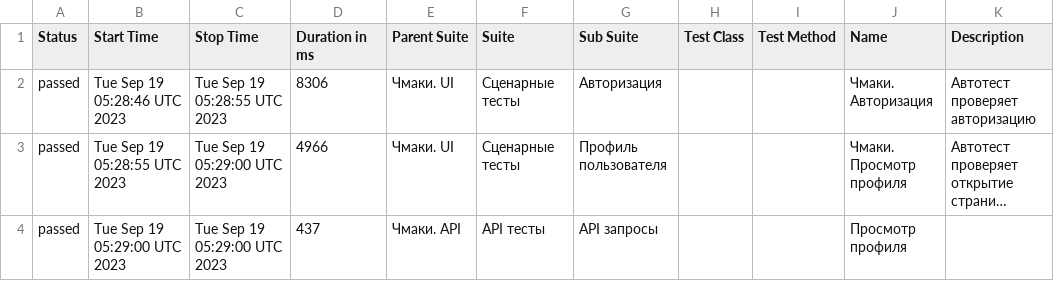
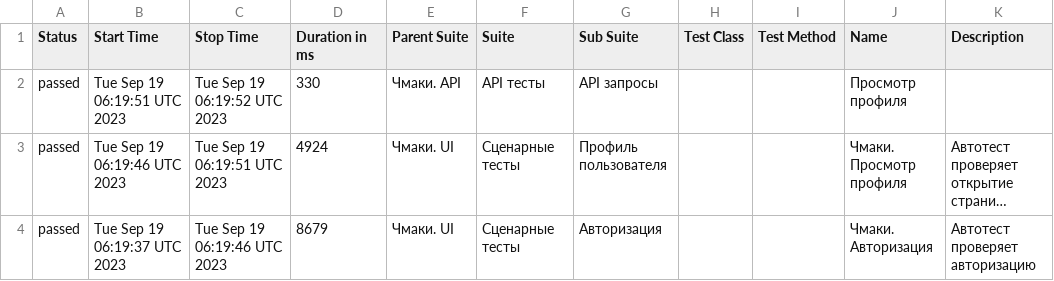
Before and after one commit to stealthaction/chmaki_allure, a CSV file: data/suites.csv, drawn as a sheet; long unchanged cells end in …; removed rows and columns are numbered as before the commit, all else as after; the diff names each change by its address in the sheet, - before the commit and + after, or states it on an @@ line.

```diff
--- a/data/suites.csv
+++ b/data/suites.csv
-row 2: passed | Tue Sep 19 05:28:46 UTC 2023 | Tue Sep 19 05:28:55 UTC 2023 | 8306 | Чмаки. UI | Сценарные тесты | Авторизация |  |  | Чмаки. Авторизация | Автотест проверяет авторизацию
+row 2: passed | Tue Sep 19 06:19:51 UTC 2023 | Tue Sep 19 06:19:52 UTC 2023 | 330 | Чмаки. API | API тесты | API запросы |  |  | Просмотр профиля
-B3 (Start Time): Tue Sep 19 05:28:55 UTC 2023
+B3 (Start Time): Tue Sep 19 06:19:46 UTC 2023
-C3 (Stop Time): Tue Sep 19 05:29:00 UTC 2023
+C3 (Stop Time): Tue Sep 19 06:19:51 UTC 2023
-D3 (Duration in ms): 4966
+D3 (Duration in ms): 4924
-row 4: passed | Tue Sep 19 05:29:00 UTC 2023 | Tue Sep 19 05:29:00 UTC 2023 | 437 | Чмаки. API | API тесты | API запросы |  |  | Просмотр профиля
+row 4: passed | Tue Sep 19 06:19:37 UTC 2023 | Tue Sep 19 06:19:46 UTC 2023 | 8679 | Чмаки. UI | Сценарные тесты | Авторизация |  |  | Чмаки. Авторизация | Автотест проверяет авторизацию
```
Also changed, not shown: 20 other files.
